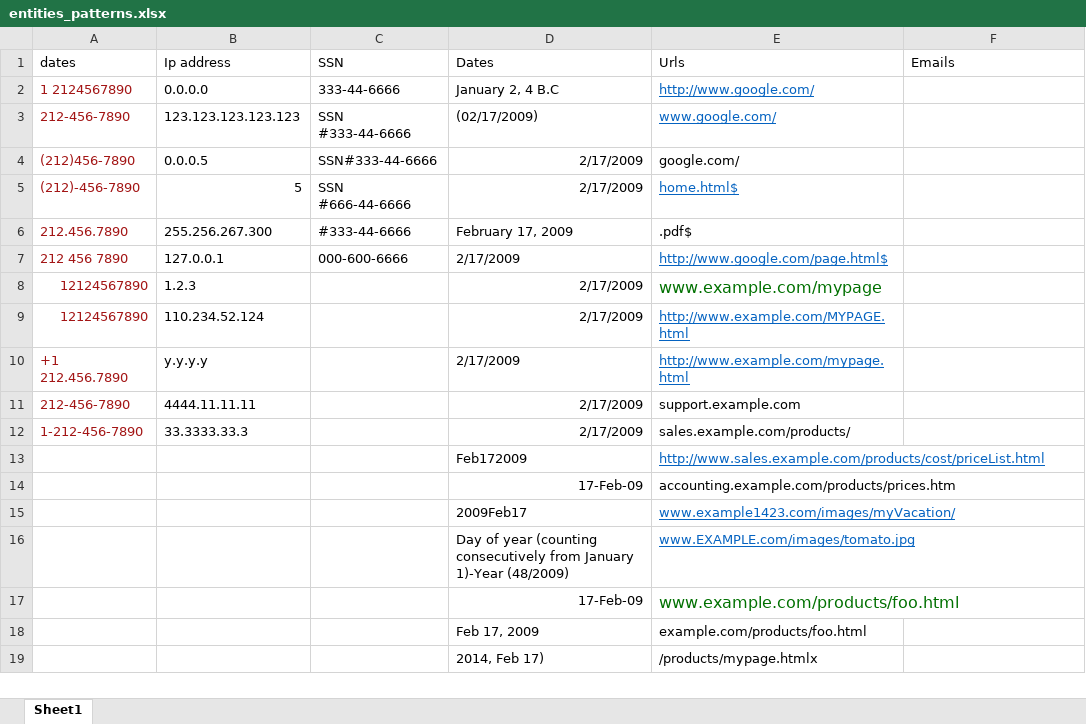
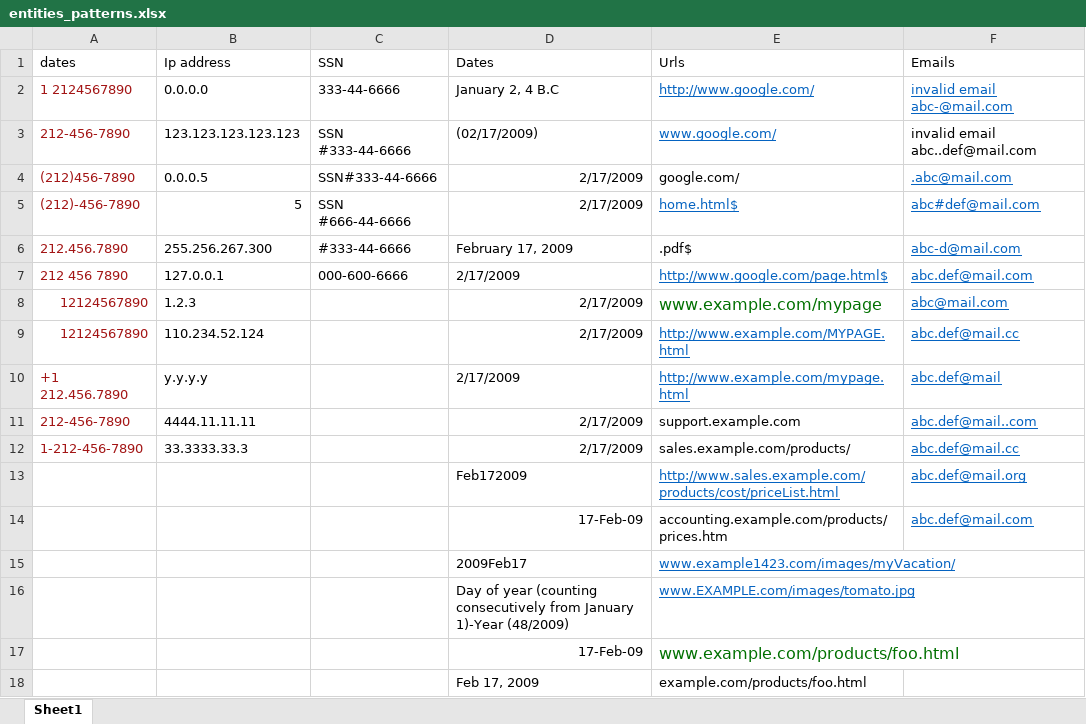
Before and after one commit to ajaykhanna123/Imp_algos, an Excel workbook: CloudMigration/SparkNLP/entities_patterns.xlsx, sheet Sheet1, drawn as a sheet; only a part is shown; the shorter side is filled out with more unchanged rows; values as stored, in another font and other column widths than the file's, no borders; the diff names each change by its address in the sheet, - before the commit and + after, or states it on an @@ line.

Commit message:
data changes

```diff
--- a/CloudMigration/SparkNLP/entities_patterns.xlsx (sheet Sheet1)
+++ b/CloudMigration/SparkNLP/entities_patterns.xlsx (sheet Sheet1)
-F2 (Emails): (empty)
+F2 (Emails): invalid email abc-@mail.com
-F3 (Emails): (empty)
+F3 (Emails): invalid email abc..def@mail.com
-F4 (Emails): (empty)
+F4 (Emails): .abc@mail.com
-F5 (Emails): (empty)
+F5 (Emails): abc#def@mail.com
-F6 (Emails): (empty)
+F6 (Emails): abc-d@mail.com
-F7 (Emails): (empty)
+F7 (Emails): abc.def@mail.com
-F8 (Emails): (empty)
+F8 (Emails): abc@mail.com
-F9 (Emails): (empty)
+F9 (Emails): abc.def@mail.cc
-F10 (Emails): (empty)
+F10 (Emails): abc.def@mail
-F11 (Emails): (empty)
+F11 (Emails): abc.def@mail..com
-F12 (Emails): (empty)
+F12 (Emails): abc.def@mail.cc
-F13 (Emails): (empty)
+F13 (Emails): abc.def@mail.org
-F14 (Emails): (empty)
+F14 (Emails): abc.def@mail.com
```
